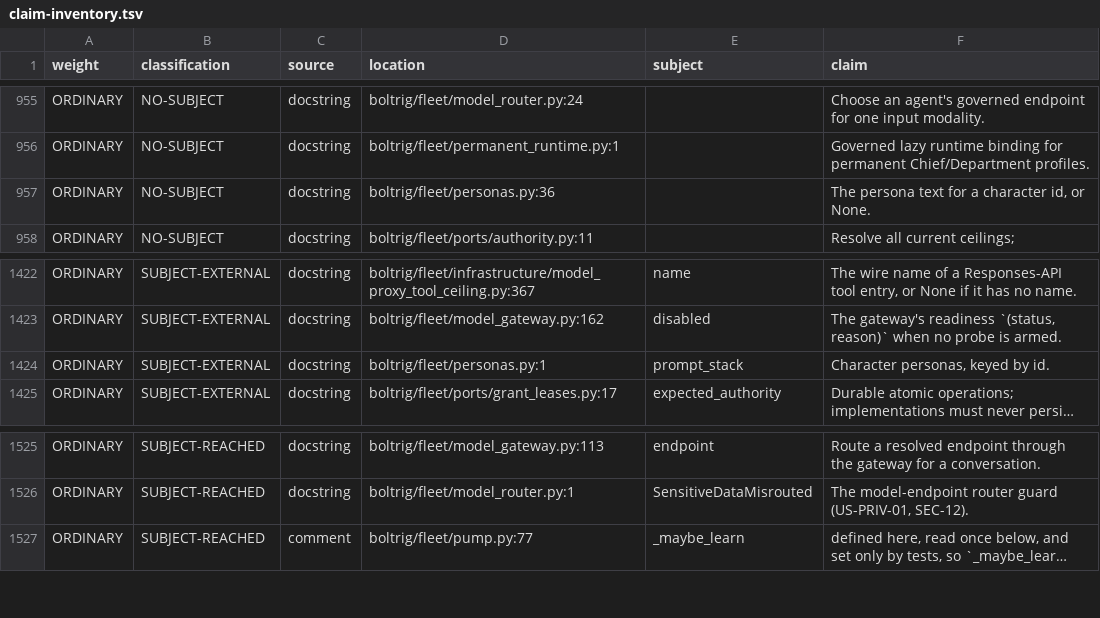
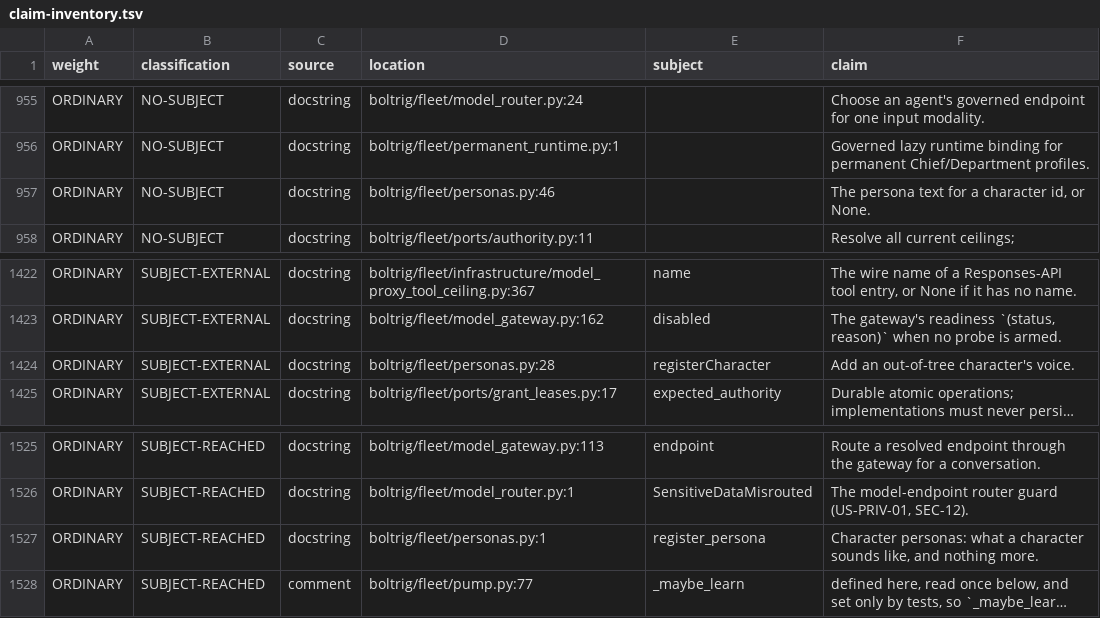
Before and after one commit to wlilley93/boltrig, a TSV file: docs/claim-inventory.tsv, drawn as a sheet; only a part is shown, gaps mark what is left out; long unchanged cells end in …; the diff names each change by its address in the sheet, - before the commit and + after, or states it on an @@ line.

```diff
--- a/docs/claim-inventory.tsv
+++ b/docs/claim-inventory.tsv
-D957 (location): boltrig/fleet/personas.py:36
+D957 (location): boltrig/fleet/personas.py:46
-D1424 (location): boltrig/fleet/personas.py:1
+D1424 (location): boltrig/fleet/personas.py:28
-E1424 (subject): prompt_stack
+E1424 (subject): registerCharacter
-F1424 (claim): Character personas, keyed by id.
+F1424 (claim): Add an out-of-tree character's voice.
+row 1527: ORDINARY | SUBJECT-REACHED | docstring | boltrig/fleet/personas.py:1 | register_persona | Character personas: what a character sounds like, and nothing more.
```
Also changed, not shown: 5 other files.
